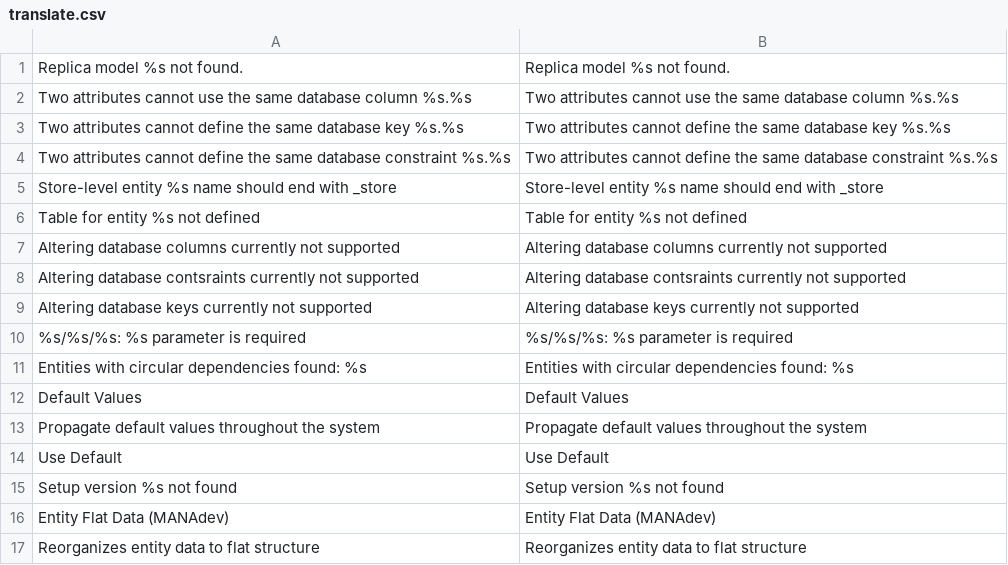
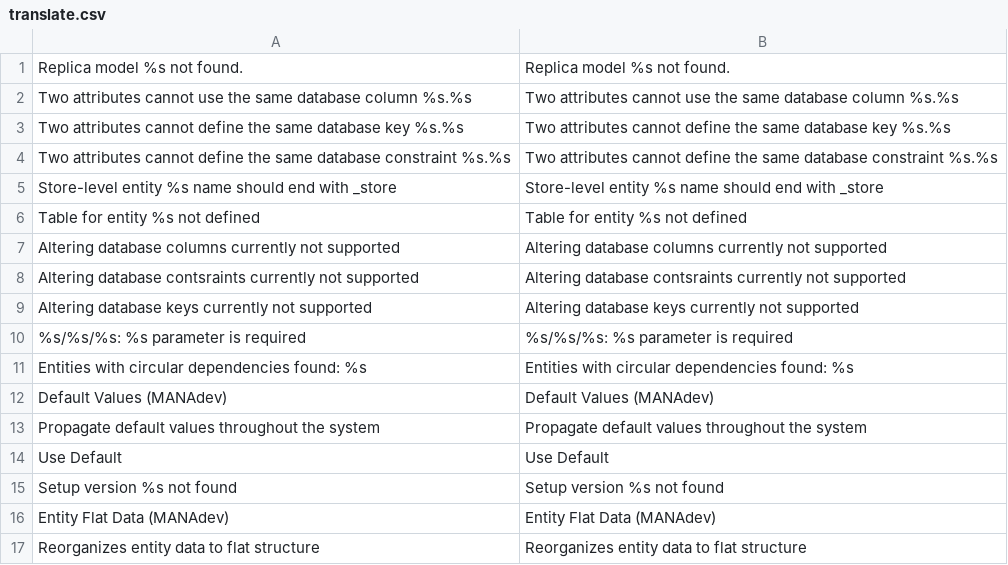
Before and after one commit to osmianski/manadev-magento, a CSV file: extensions/Mana/Db/translate.csv, drawn as a sheet.

Commit message:
Default Values index label updated

```diff
--- a/extensions/Mana/Db/translate.csv
+++ b/extensions/Mana/Db/translate.csv
@@ -11,3 +11,3 @@
 "Entities with circular dependencies found: %s","Entities with circular dependencies found: %s"
-"Default Values","Default Values"
+"Default Values (MANAdev)","Default Values (MANAdev)"
 "Propagate default values throughout the system","Propagate default values throughout the system"
```
Also changed, not shown: 2 other files.
